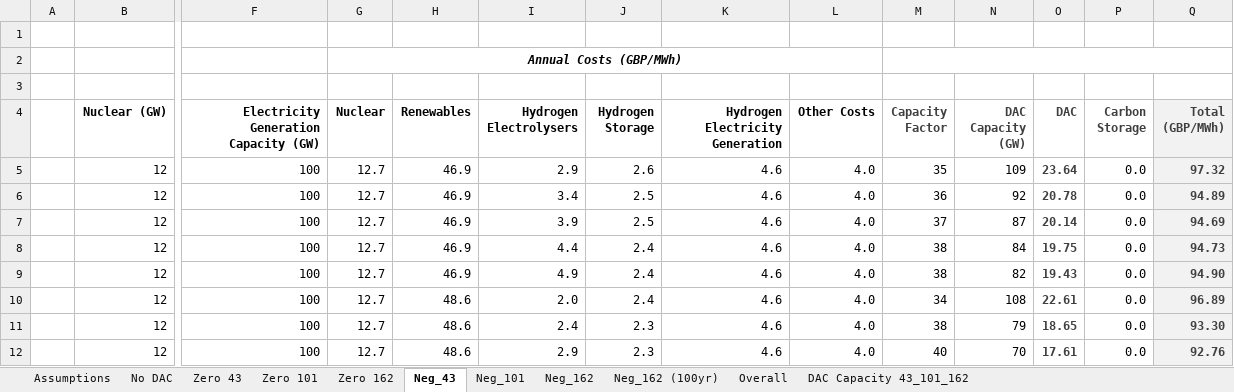
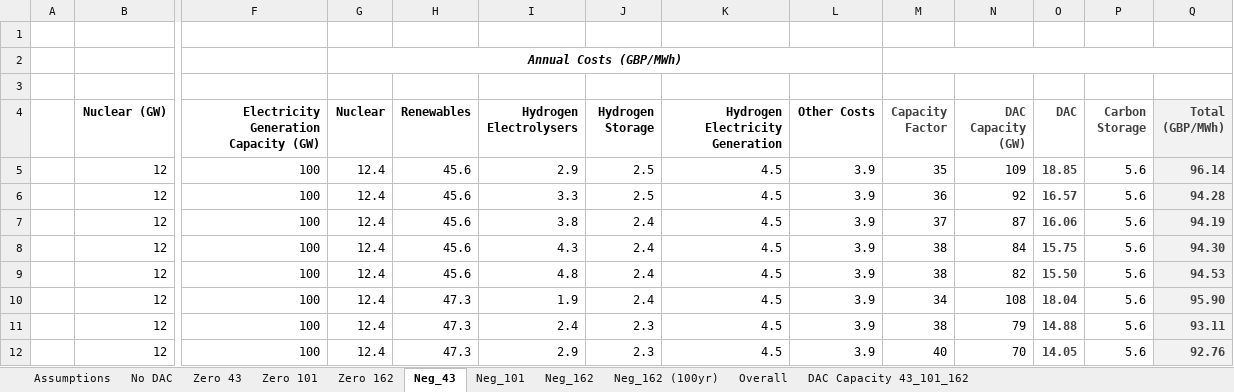
Before and after one commit to Yutong-Ren338/UK-Energy-Modelling-Update, an Excel workbook: LCOE_Final.xlsx, sheet Neg_43, drawn as a sheet; only a part is shown, gaps mark what is left out; values as stored, in another font and other column widths than the file's, no borders; charts and pictures and conditional formats not drawn; removed rows and columns are numbered as before the commit, all else as after; rows hold the shown columns only; the diff covers the shown part only; the diff names each change by its address in the sheet, - before the commit and + after, or states it on an @@ line.

```diff
--- a/LCOE_Final.xlsx (sheet Neg_43)
+++ b/LCOE_Final.xlsx (sheet Neg_43)
-G5:G6 (Nuclear): 12.7
+G5:G6 (Nuclear): 12.4
-H5:H6 (Renewables): 46.9
+H5:H6 (Renewables): 45.6
-J5 (Hydrogen Storage): 2.6
+J5 (Hydrogen Storage): 2.5
-K5:K6 (Hydrogen Electricity Generation): 4.6
+K5:K6 (Hydrogen Electricity Generation): 4.5
-L5:L6 (Other Costs): 4.0
+L5:L6 (Other Costs): 3.9
-O5 (DAC): 23.64
+O5 (DAC): 18.85
-P5:P6 (Carbon Storage): 0.0
+P5:P6 (Carbon Storage): 5.6
-Q5 (Total (GBP/MWh)): 97.32
+Q5 (Total (GBP/MWh)): 96.14
-I6 (Hydrogen Electrolysers): 3.4
+I6 (Hydrogen Electrolysers): 3.3
-O6 (DAC): 20.78
+O6 (DAC): 16.57
-Q6 (Total (GBP/MWh)): 94.89
+Q6 (Total (GBP/MWh)): 94.28
-row 7:  | 12 | 100 | 12.7 | 46.9 | 3.9 | 2.5 | 4.6 | 4.0 | 37 | 87 | 20.14 | 0.0 | 94.69
+row 7:  | 12 | 100 | 12.4 | 45.6 | 3.8 | 2.4 | 4.5 | 3.9 | 37 | 87 | 16.06 | 5.6 | 94.19
-G8:G12 (Nuclear): 12.7
+G8:G12 (Nuclear): 12.4
-H8:H9 (Renewables): 46.9
+H8:H9 (Renewables): 45.6
-I8 (Hydrogen Electrolysers): 4.4
+I8 (Hydrogen Electrolysers): 4.3
-K8:K12 (Hydrogen Electricity Generation): 4.6
+K8:K12 (Hydrogen Electricity Generation): 4.5
-L8:L12 (Other Costs): 4.0
+L8:L12 (Other Costs): 3.9
-O8 (DAC): 19.75
+O8 (DAC): 15.75
-P8:P12 (Carbon Storage): 0.0
+P8:P12 (Carbon Storage): 5.6
-Q8 (Total (GBP/MWh)): 94.73
+Q8 (Total (GBP/MWh)): 94.30
-I9 (Hydrogen Electrolysers): 4.9
+I9 (Hydrogen Electrolysers): 4.8
-O9 (DAC): 19.43
+O9 (DAC): 15.50
-Q9 (Total (GBP/MWh)): 94.90
+Q9 (Total (GBP/MWh)): 94.53
-H10:H12 (Renewables): 48.6
+H10:H12 (Renewables): 47.3
-I10 (Hydrogen Electrolysers): 2.0
+I10 (Hydrogen Electrolysers): 1.9
-O10 (DAC): 22.61
+O10 (DAC): 18.04
-Q10 (Total (GBP/MWh)): 96.89
+Q10 (Total (GBP/MWh)): 95.90
-O11 (DAC): 18.65
+O11 (DAC): 14.88
-Q11 (Total (GBP/MWh)): 93.30
+Q11 (Total (GBP/MWh)): 93.11
-O12 (DAC): 17.61
+O12 (DAC): 14.05
```
Also changed, not shown: 11 added rows, 11 removed rows and 141 edited cells elsewhere in this sheet, sheet Neg_162, sheet Neg_162 (100yr), sheet Neg_101, sheet Overall, sheet Zero 43, sheet Zero 101, 3 more sheets, charts or pictures.
